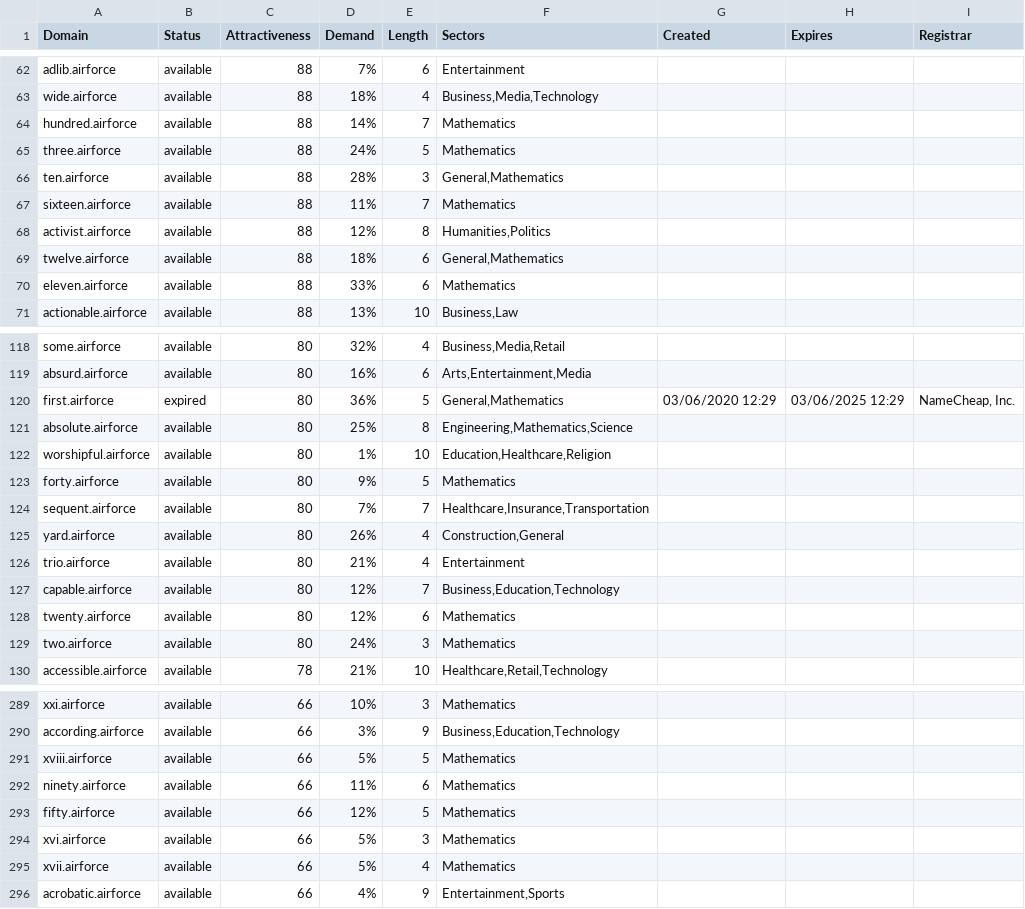
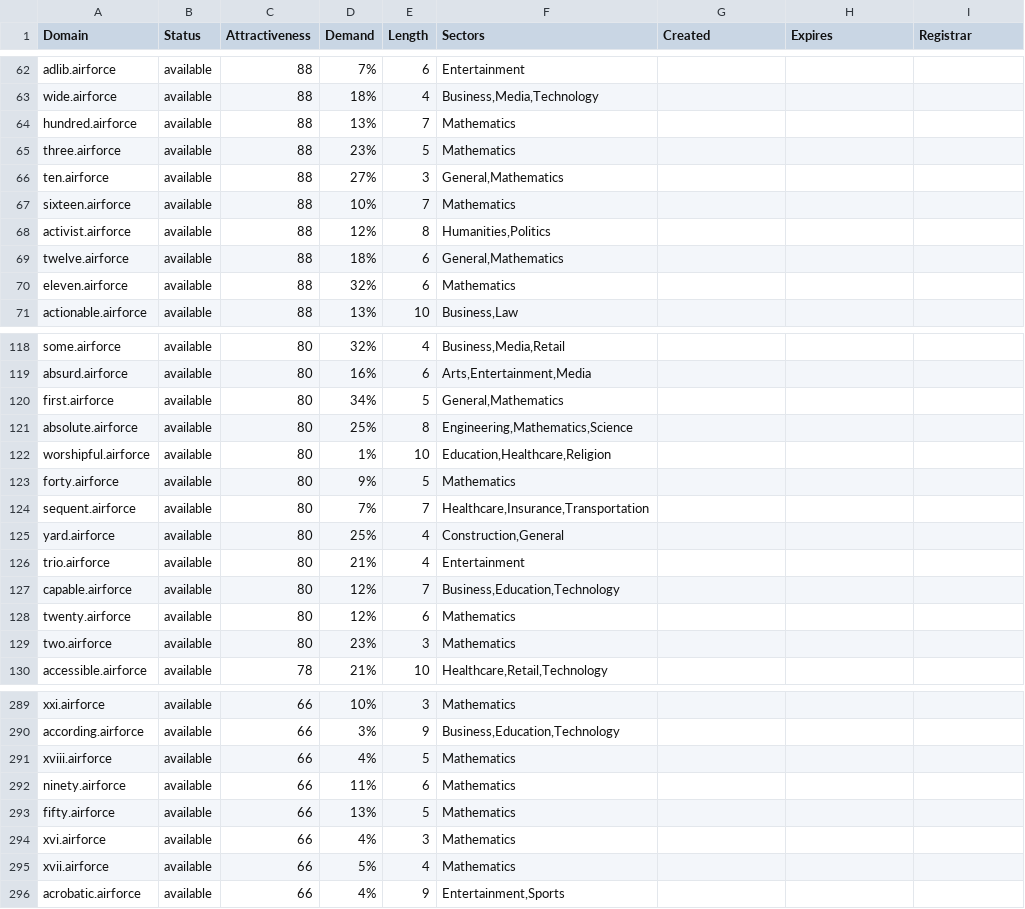
Before and after one commit to UniqueDomains/airforce-oneword-domains, a CSV file: airforce.csv, drawn as a sheet; only a part is shown, gaps mark what is left out; the diff covers the shown part only.

Commit message:
Domains update

```diff
--- a/airforce.csv
+++ b/airforce.csv
@@ -63,9 +63,9 @@ adlib.airforce,available,88,7%,6,Entertainment,,,
 wide.airforce,available,88,18%,4,"Business,Media,Technology",,,
-hundred.airforce,available,88,14%,7,Mathematics,,,
-three.airforce,available,88,24%,5,Mathematics,,,
-ten.airforce,available,88,28%,3,"General,Mathematics",,,
-sixteen.airforce,available,88,11%,7,Mathematics,,,
+hundred.airforce,available,88,13%,7,Mathematics,,,
+three.airforce,available,88,23%,5,Mathematics,,,
+ten.airforce,available,88,27%,3,"General,Mathematics",,,
+sixteen.airforce,available,88,10%,7,Mathematics,,,
 activist.airforce,available,88,12%,8,"Humanities,Politics",,,
 twelve.airforce,available,88,18%,6,"General,Mathematics",,,
-eleven.airforce,available,88,33%,6,Mathematics,,,
+eleven.airforce,available,88,32%,6,Mathematics,,,
 actionable.airforce,available,88,13%,10,"Business,Law",,,
@@ -119,3 +119,3 @@ some.airforce,available,80,32%,4,"Business,Media,Retail",,,
 absurd.airforce,available,80,16%,6,"Arts,Entertainment,Media",,,
-first.airforce,expired,80,36%,5,"General,Mathematics",03/06/2020 12:29,03/06/2025 12:29,"NameCheap, Inc."
+first.airforce,available,80,34%,5,"General,Mathematics",,,
 absolute.airforce,available,80,25%,8,"Engineering,Mathematics,Science",,,
@@ -124,3 +124,3 @@ forty.airforce,available,80,9%,5,Mathematics,,,
 sequent.airforce,available,80,7%,7,"Healthcare,Insurance,Transportation",,,
-yard.airforce,available,80,26%,4,"Construction,General",,,
+yard.airforce,available,80,25%,4,"Construction,General",,,
 trio.airforce,available,80,21%,4,Entertainment,,,
@@ -128,3 +128,3 @@ capable.airforce,available,80,12%,7,"Business,Education,Technology",,,
 twenty.airforce,available,80,12%,6,Mathematics,,,
-two.airforce,available,80,24%,3,Mathematics,,,
+two.airforce,available,80,23%,3,Mathematics,,,
 accessible.airforce,available,78,21%,10,"Healthcare,Retail,Technology",,,
@@ -290,6 +290,6 @@ xxi.airforce,available,66,10%,3,Mathematics,,,
 according.airforce,available,66,3%,9,"Business,Education,Technology",,,
-xviii.airforce,available,66,5%,5,Mathematics,,,
+xviii.airforce,available,66,4%,5,Mathematics,,,
 ninety.airforce,available,66,11%,6,Mathematics,,,
-fifty.airforce,available,66,12%,5,Mathematics,,,
-xvi.airforce,available,66,5%,3,Mathematics,,,
+fifty.airforce,available,66,13%,5,Mathematics,,,
+xvi.airforce,available,66,4%,3,Mathematics,,,
 xvii.airforce,available,66,5%,4,Mathematics,,,
```
Also changed, not shown: 51 edited cells elsewhere in this file, 2 other files.
